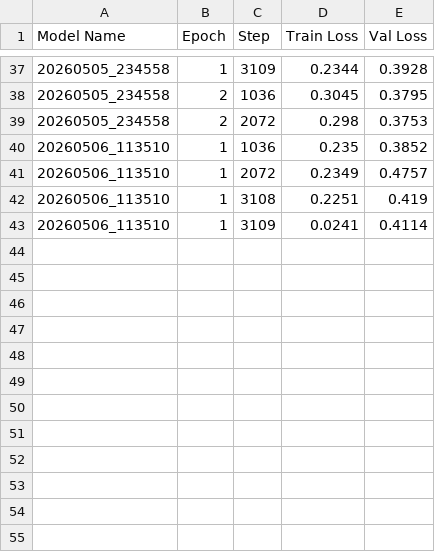
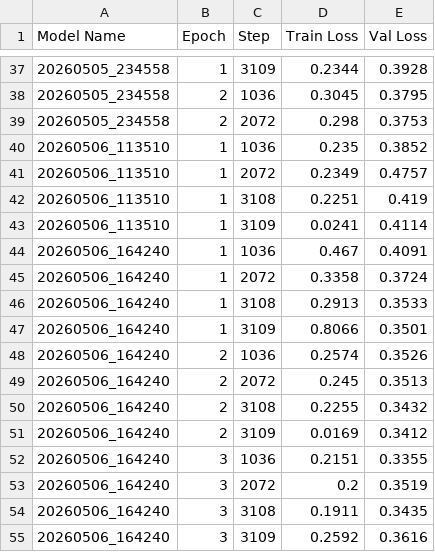
Before and after one commit to anthony-lamelas/sci_mc_pred, a CSV file: models/training_metrics.csv, drawn as a sheet; only a part is shown, gaps mark what is left out; the diff names each change by its address in the sheet, - before the commit and + after, or states it on an @@ line.

```diff
--- a/models/training_metrics.csv
+++ b/models/training_metrics.csv
+row 44: 20260506_164240 | 1 | 1036 | 0.467 | 0.4091
+row 45: 20260506_164240 | 1 | 2072 | 0.3358 | 0.3724
+row 46: 20260506_164240 | 1 | 3108 | 0.2913 | 0.3533
+row 47: 20260506_164240 | 1 | 3109 | 0.8066 | 0.3501
+row 48: 20260506_164240 | 2 | 1036 | 0.2574 | 0.3526
+row 49: 20260506_164240 | 2 | 2072 | 0.245 | 0.3513
+row 50: 20260506_164240 | 2 | 3108 | 0.2255 | 0.3432
+row 51: 20260506_164240 | 2 | 3109 | 0.0169 | 0.3412
+row 52: 20260506_164240 | 3 | 1036 | 0.2151 | 0.3355
+row 53: 20260506_164240 | 3 | 2072 | 0.2 | 0.3519
+row 54: 20260506_164240 | 3 | 3108 | 0.1911 | 0.3435
+row 55: 20260506_164240 | 3 | 3109 | 0.2592 | 0.3616
```
Also changed, not shown: 42 other files.
